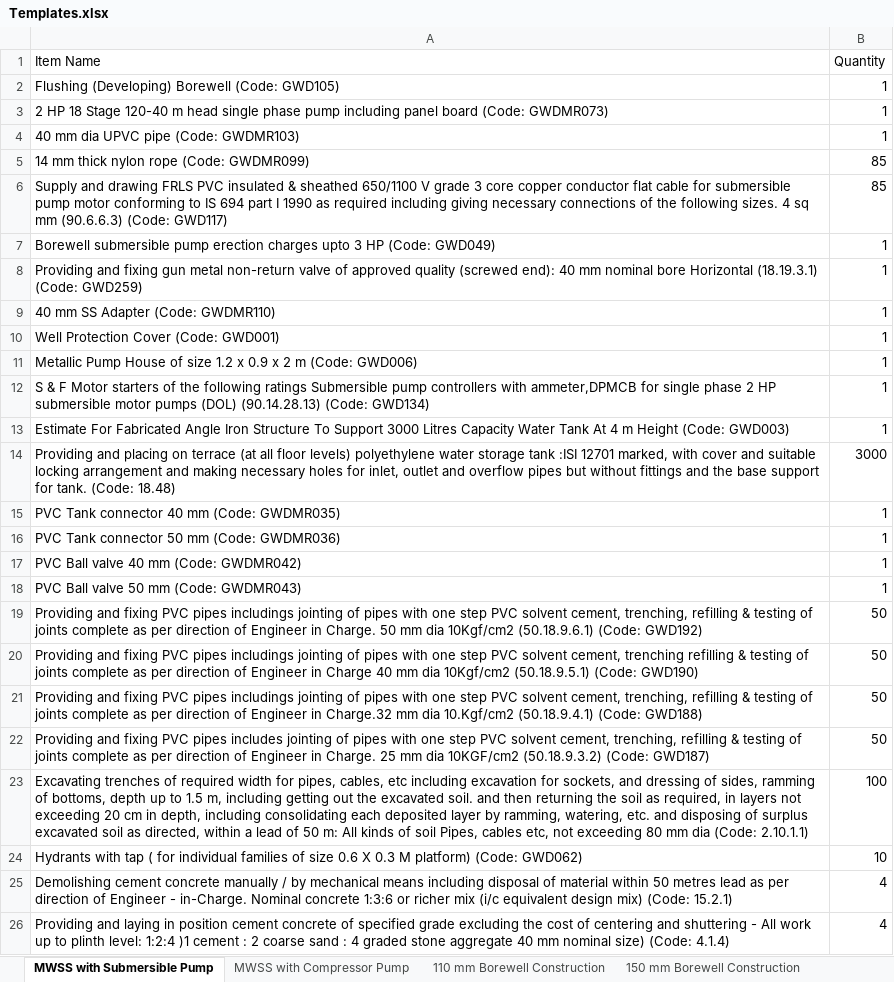
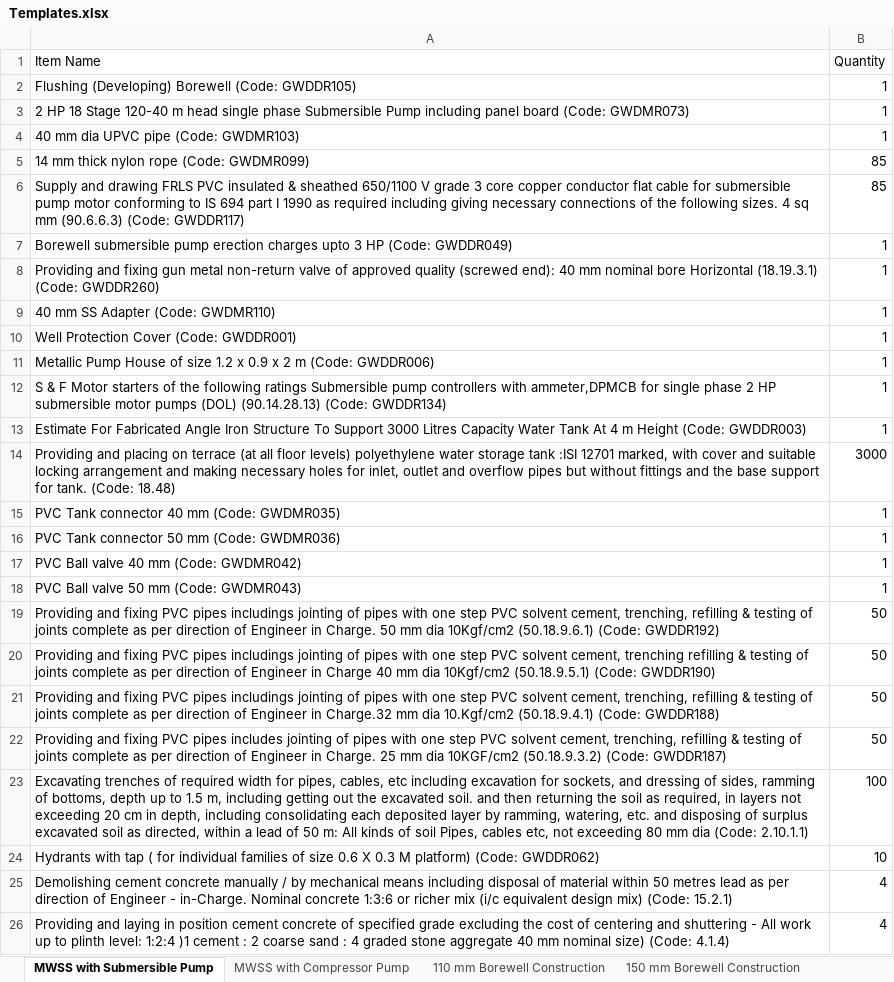
Before and after one commit to manulapulga/estimate-drafter, an Excel workbook: Templates.xlsx, sheet MWSS with Submersible Pump, drawn as a sheet; values as stored, in another font and other column widths than the file's, no borders; the diff names each change by its address in the sheet, - before the commit and + after, or states it on an @@ line.

```diff
--- a/Templates.xlsx (sheet MWSS with Submersible Pump)
+++ b/Templates.xlsx (sheet MWSS with Submersible Pump)
-A2 (Item Name): …Borewell (Code: GWD105)
+A2 (Item Name): …Borewell (Code: GWDDR105)
-A3 (Item Name): …single phase pump including panel…
+A3 (Item Name): …single phase Submersible Pump including panel…
-A6 (Item Name): …(90.6.6.3) (Code: GWD117)
+A6 (Item Name): …(90.6.6.3) (Code: GWDDR117)
-A7 (Item Name): …HP (Code: GWD049)
+A7 (Item Name): …HP (Code: GWDDR049)
-A8 (Item Name): …(18.19.3.1) (Code: GWD259)
+A8 (Item Name): …(18.19.3.1) (Code: GWDDR260)
-A10 (Item Name): Well Protection Cover (Code: GWD001)
+A10 (Item Name): Well Protection Cover (Code: GWDDR001)
-A11 (Item Name): …m (Code: GWD006)
+A11 (Item Name): …m (Code: GWDDR006)
-A12 (Item Name): …(90.14.28.13) (Code: GWD134)
+A12 (Item Name): …(90.14.28.13) (Code: GWDDR134)
-A13 (Item Name): …Height (Code: GWD003)
+A13 (Item Name): …Height (Code: GWDDR003)
-A19 (Item Name): …(50.18.9.6.1) (Code: GWD192)
+A19 (Item Name): …(50.18.9.6.1) (Code: GWDDR192)
-A20 (Item Name): …(50.18.9.5.1) (Code: GWD190)
+A20 (Item Name): …(50.18.9.5.1) (Code: GWDDR190)
-A21 (Item Name): …(50.18.9.4.1) (Code: GWD188)
+A21 (Item Name): …(50.18.9.4.1) (Code: GWDDR188)
-A22 (Item Name): …(50.18.9.3.2) (Code: GWD187)
+A22 (Item Name): …(50.18.9.3.2) (Code: GWDDR187)
-A24 (Item Name): …platform) (Code: GWD062)
+A24 (Item Name): …platform) (Code: GWDDR062)
```
Also changed, not shown: sheet MWSS with Compressor Pump, sheet Compressor Pump Installation, sheet Submersible Pump Installation, sheet 200 mm Tubewell Construction, sheet 150 mm Tubewell Construction, sheet 150 mm Borewell Construction, 1 more sheet, GWD Data/3 Core Cable PRICE.xlsx, GWD Data/Hydrants.xlsx, 42 other files.
